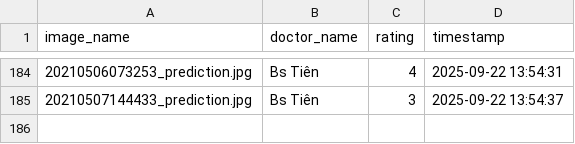
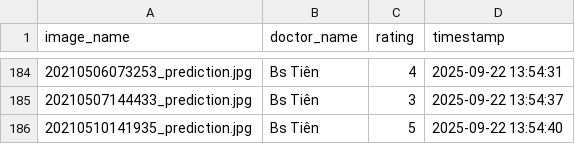
Before and after one commit to hoangphuct97/RT-DETR, a CSV file: ratings/image_ratings_20250922.csv, drawn as a sheet; only a part is shown, gaps mark what is left out.

Commit message:
Update ratings - 2025-09-22 13:54:40

```diff
--- a/ratings/image_ratings_20250922.csv
+++ b/ratings/image_ratings_20250922.csv
@@ -185 +185,2 @@ image_name,doctor_name,rating,timestamp
 20210507144433_prediction.jpg,Bs Tiên,3,2025-09-22 13:54:37
+20210510141935_prediction.jpg,Bs Tiên,5,2025-09-22 13:54:40
```
